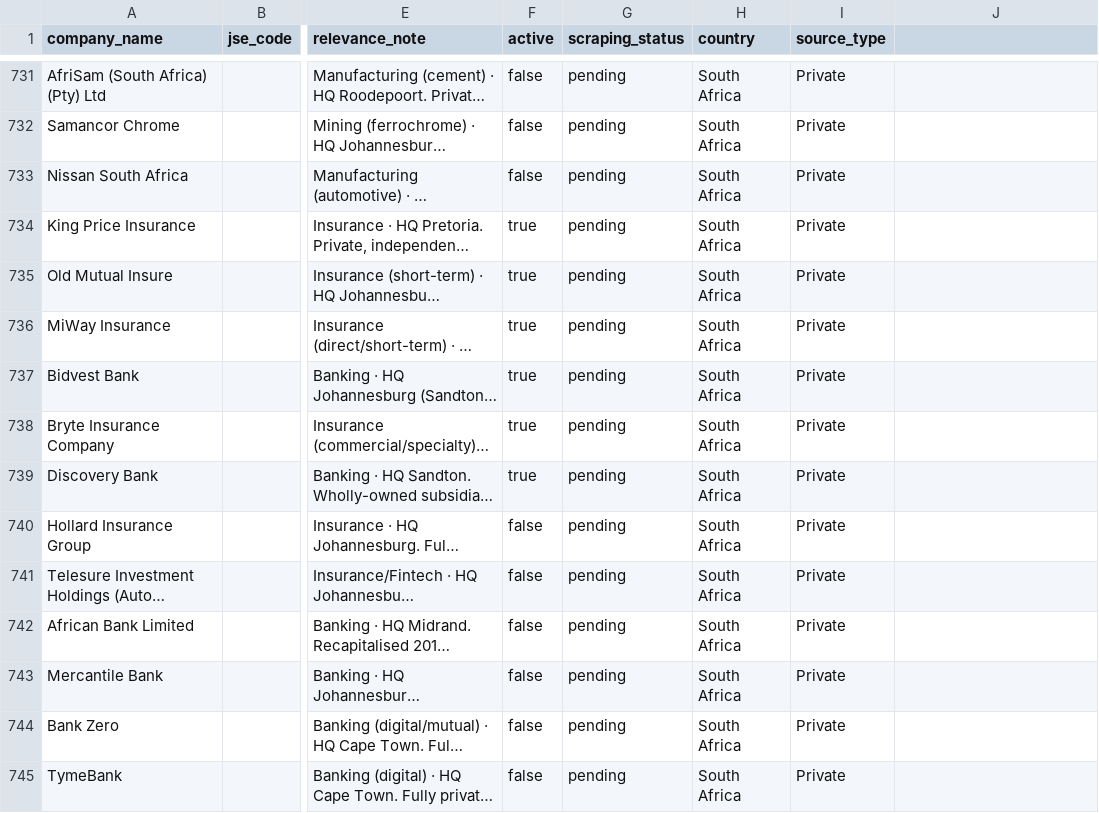
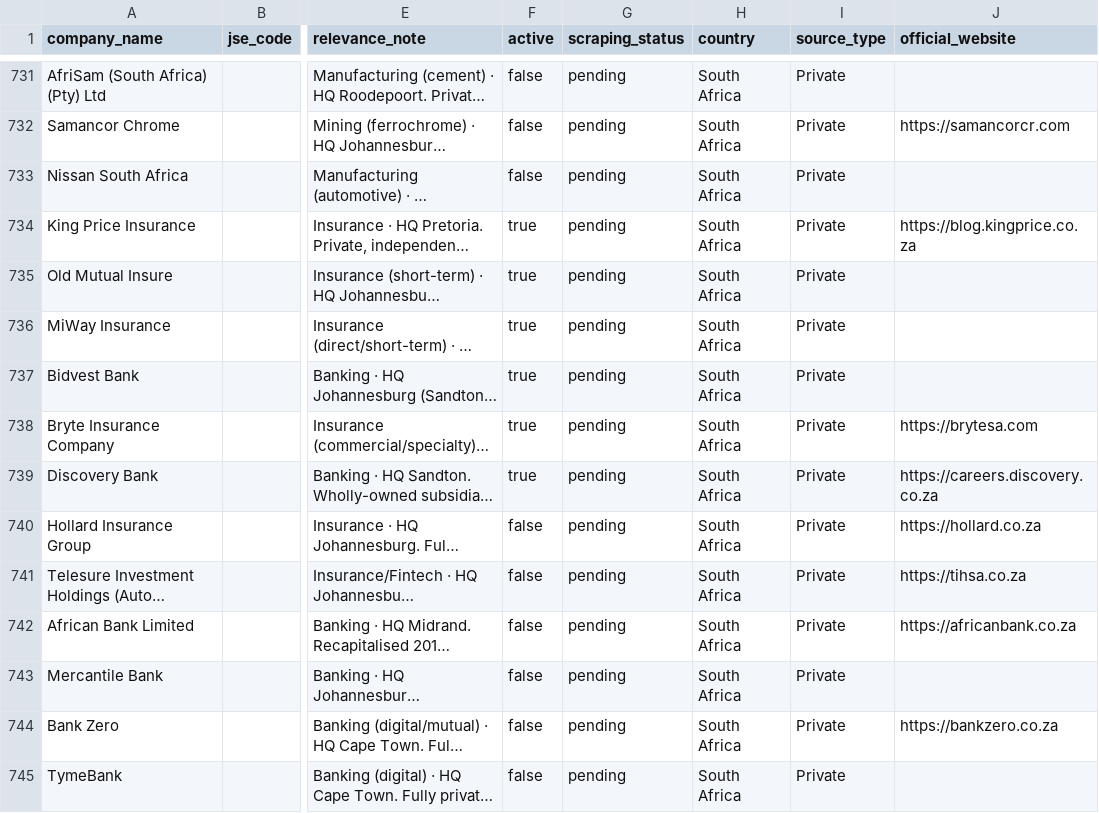
Before and after one commit to Hexmagistus/sospana-sonke, a CSV file: backend/seed/company_database_import.csv, drawn as a sheet; only a part is shown, gaps mark what is left out; long unchanged cells end in …; the diff covers the shown part only; the diff names each change by its address in the sheet, - before the commit and + after, or states it on an @@ line.

Commit message:
Wire up real company logos: populate official_website for private companies, expand ATS/job-board blocklist, add country-aware domain guessing

```diff
--- a/backend/seed/company_database_import.csv
+++ b/backend/seed/company_database_import.csv
-J1: (empty)
+J1: official_website
-J732 (official_website): (empty)
+J732 (official_website): https://samancorcr.com
-J734 (official_website): (empty)
+J734 (official_website): https://blog.kingprice.co.za
-J738 (official_website): (empty)
+J738 (official_website): https://brytesa.com
-J739 (official_website): (empty)
+J739 (official_website): https://careers.discovery.co.za
-J740 (official_website): (empty)
+J740 (official_website): https://hollard.co.za
-J741 (official_website): (empty)
+J741 (official_website): https://tihsa.co.za
-J742 (official_website): (empty)
+J742 (official_website): https://africanbank.co.za
-J744 (official_website): (empty)
+J744 (official_website): https://bankzero.co.za
```
Also changed, not shown: 184 edited cells elsewhere in this file, 3 other files.
